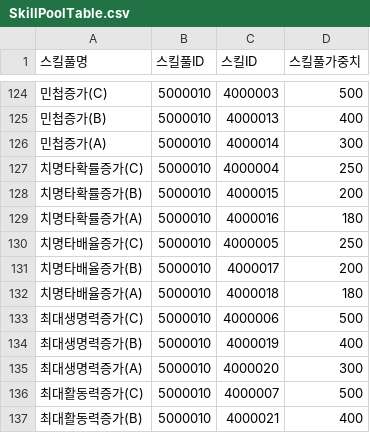
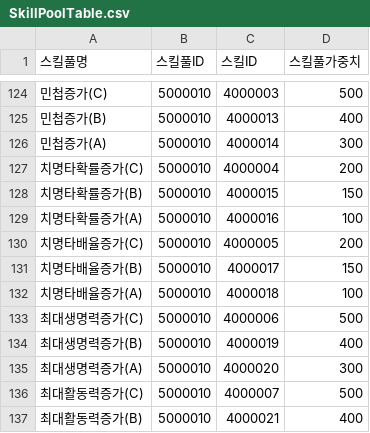
Before and after one commit to HAGU-G/Team-Lost-Vikings, a CSV file: Assets/DataTable/SkillPoolTable.csv, drawn as a sheet; only a part is shown, gaps mark what is left out; the diff names each change by its address in the sheet, - before the commit and + after, or states it on an @@ line.

```diff
--- a/Assets/DataTable/SkillPoolTable.csv
+++ b/Assets/DataTable/SkillPoolTable.csv
-D127 (스킬풀가중치): 250
+D127 (스킬풀가중치): 200
-D128 (스킬풀가중치): 200
+D128 (스킬풀가중치): 150
-D129 (스킬풀가중치): 180
+D129 (스킬풀가중치): 100
-D130 (스킬풀가중치): 250
+D130 (스킬풀가중치): 200
-D131 (스킬풀가중치): 200
+D131 (스킬풀가중치): 150
-D132 (스킬풀가중치): 180
+D132 (스킬풀가중치): 100
```
Also changed, not shown: Assets/DataTable/SkillTable.csv, Assets/DataTable/UpgradeTable.csv, 1 other file.
